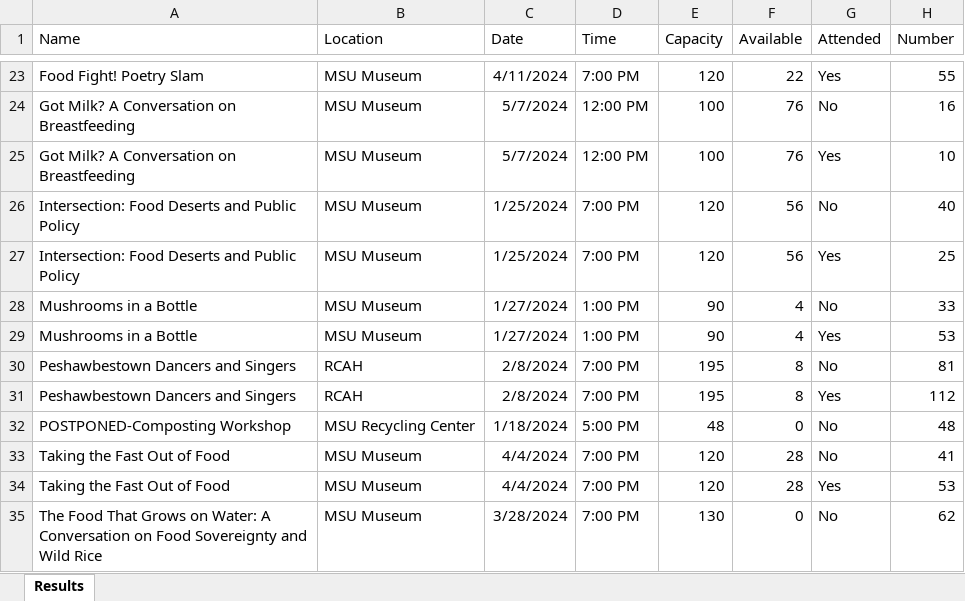
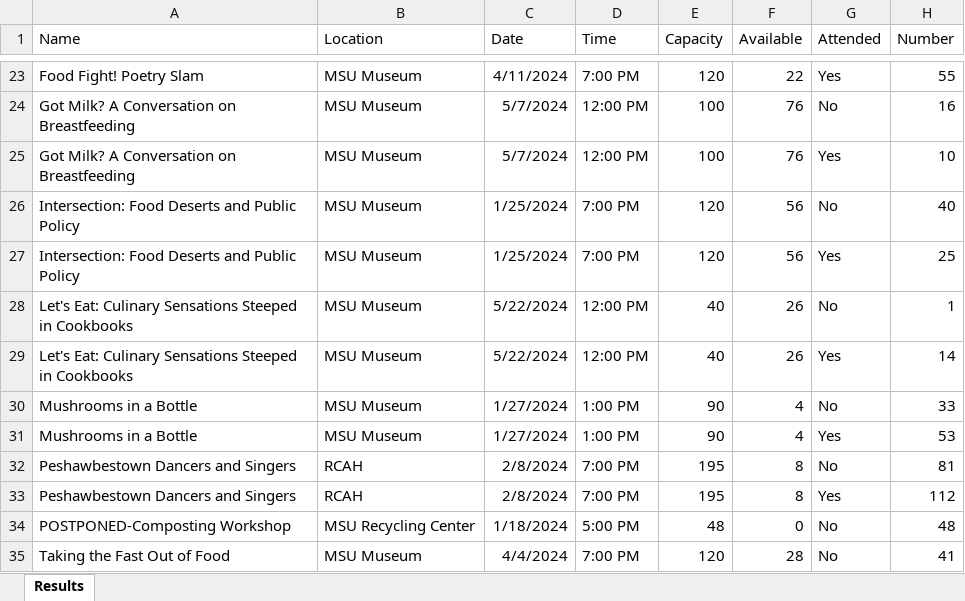
Before and after one commit to abigailStev/altru-shenanigans, an Excel workbook: foodfight_program_query.xlsx, sheet Results, drawn as a sheet; only a part is shown, gaps mark what is left out; the shorter side is filled out with more unchanged rows; values as stored, in another font and other column widths than the file's, no borders; the diff names each change by its address in the sheet, - before the commit and + after, or states it on an @@ line.

Commit message:
Reg table working well, and pretty colors
Analysis with registrants is working well, and now we have pretty colors and error bars on the registrant affiliation plots. Numbers match from registrant data and program data!!

```diff
--- a/foodfight_program_query.xlsx (sheet Results)
+++ b/foodfight_program_query.xlsx (sheet Results)
+row 28: Let's Eat: Culinary Sensations Steeped in Cookbooks | MSU Museum | 5/22/2024 | 12:00 PM | 40 | 26 | No | 1
+row 29: Let's Eat: Culinary Sensations Steeped in Cookbooks | MSU Museum | 5/22/2024 | 12:00 PM | 40 | 26 | Yes | 14
```
Also changed, not shown: 1 other file.
